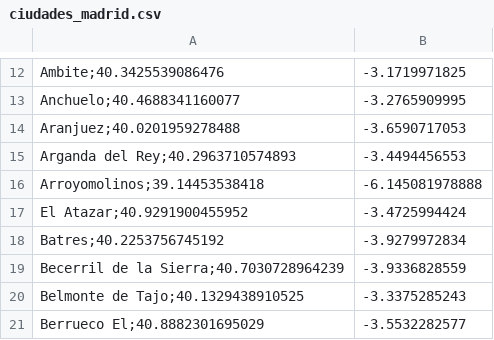
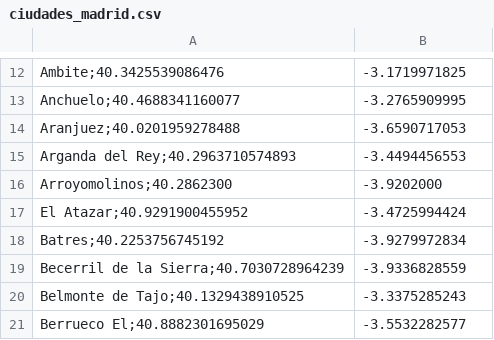
Before and after one commit to davidcachero/InteligenciaArtificial_ProblemaViajante, a CSV file: ciudades_madrid.csv, drawn as a sheet; only a part is shown, gaps mark what is left out; removed rows and columns are numbered as before the commit, all else as after; the diff names each change by its address in the sheet, - before the commit and + after, or states it on an @@ line.

Commit message:
Update ciudades_madrid.csv

```diff
--- a/ciudades_madrid.csv
+++ b/ciudades_madrid.csv
-row 16: Arroyomolinos;39.14453538418 | -6.145081978888
+row 16: Arroyomolinos;40.2862300 | -3.9202000
```
